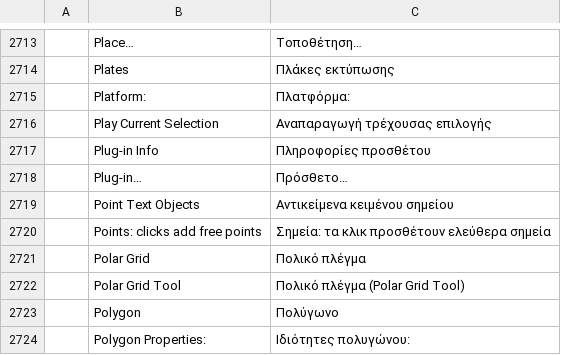
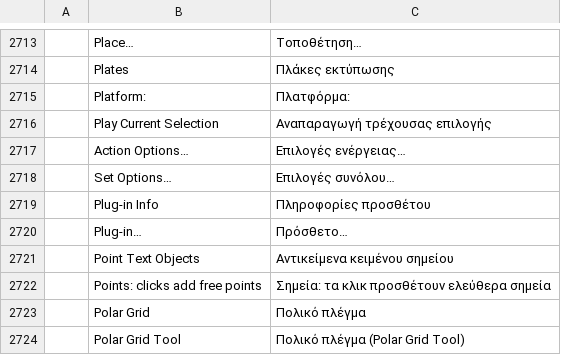
Before and after one commit to aiongg/vectorcraft, a TSV file: crates/ui-egui/src/i18n/el.tsv, drawn as a sheet; only a part is shown, gaps mark what is left out; the shorter side is filled out with more unchanged rows; the diff names each change by its address in the sheet, - before the commit and + after, or states it on an @@ line.

Commit message:
#1358 (in part): the Actions panel menu renames an action or its set with Action Options… and Set Options…

```diff
--- a/crates/ui-egui/src/i18n/el.tsv
+++ b/crates/ui-egui/src/i18n/el.tsv
+row 2717:  | Action Options… | Επιλογές ενέργειας…
+row 2718:  | Set Options… | Επιλογές συνόλου…
```
Also changed, not shown: crates/ui-egui/src/i18n/bg.tsv, crates/ui-egui/src/i18n/hu.tsv, 20 other files.
